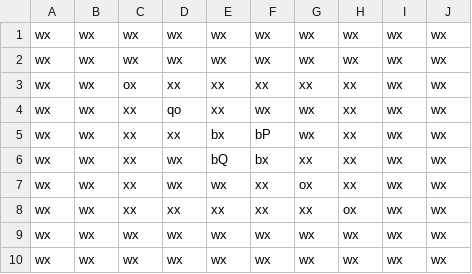
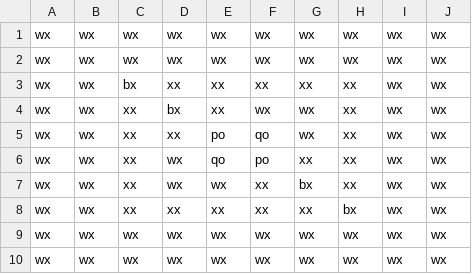
Before and after one commit to jhsullivan0211/PushPull, a CSV file: app/src/main/assets/Levels/Level_31.csv, drawn as a sheet.

```diff
--- a/app/src/main/assets/Levels/Level_31.csv
+++ b/app/src/main/assets/Levels/Level_31.csv
@@ -2,8 +2,8 @@ wx,wx,wx,wx,wx,wx,wx,wx,wx,wx
 wx,wx,wx,wx,wx,wx,wx,wx,wx,wx
-wx,wx,ox,xx,xx,xx,xx,xx,wx,wx
-wx,wx,xx,qo,xx,wx,wx,xx,wx,wx
-wx,wx,xx,xx,bx,bP,wx,xx,wx,wx
-wx,wx,xx,wx,bQ,bx,xx,xx,wx,wx
-wx,wx,xx,wx,wx,xx,ox,xx,wx,wx
-wx,wx,xx,xx,xx,xx,xx,ox,wx,wx
+wx,wx,bx,xx,xx,xx,xx,xx,wx,wx
+wx,wx,xx,bx,xx,wx,wx,xx,wx,wx
+wx,wx,xx,xx,po,qo,wx,xx,wx,wx
+wx,wx,xx,wx,qo,po,xx,xx,wx,wx
+wx,wx,xx,wx,wx,xx,bx,xx,wx,wx
+wx,wx,xx,xx,xx,xx,xx,bx,wx,wx
 wx,wx,wx,wx,wx,wx,wx,wx,wx,wx
```
Also changed, not shown: app/src/main/assets/Levels/Level_32.csv, 39 other files.
